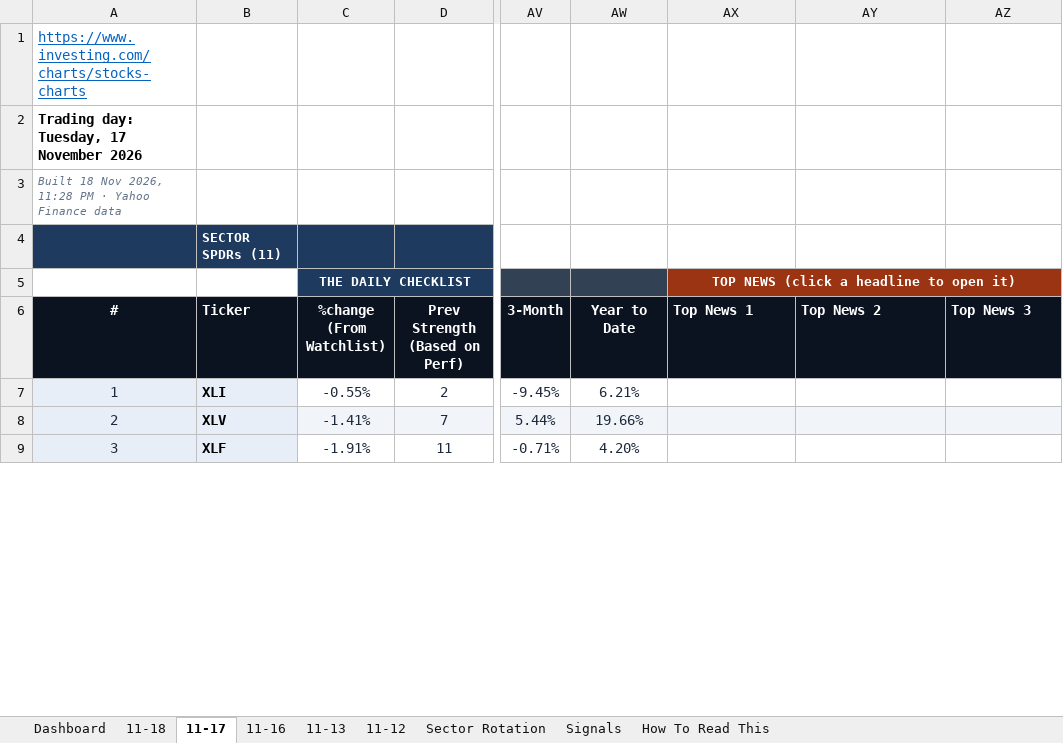
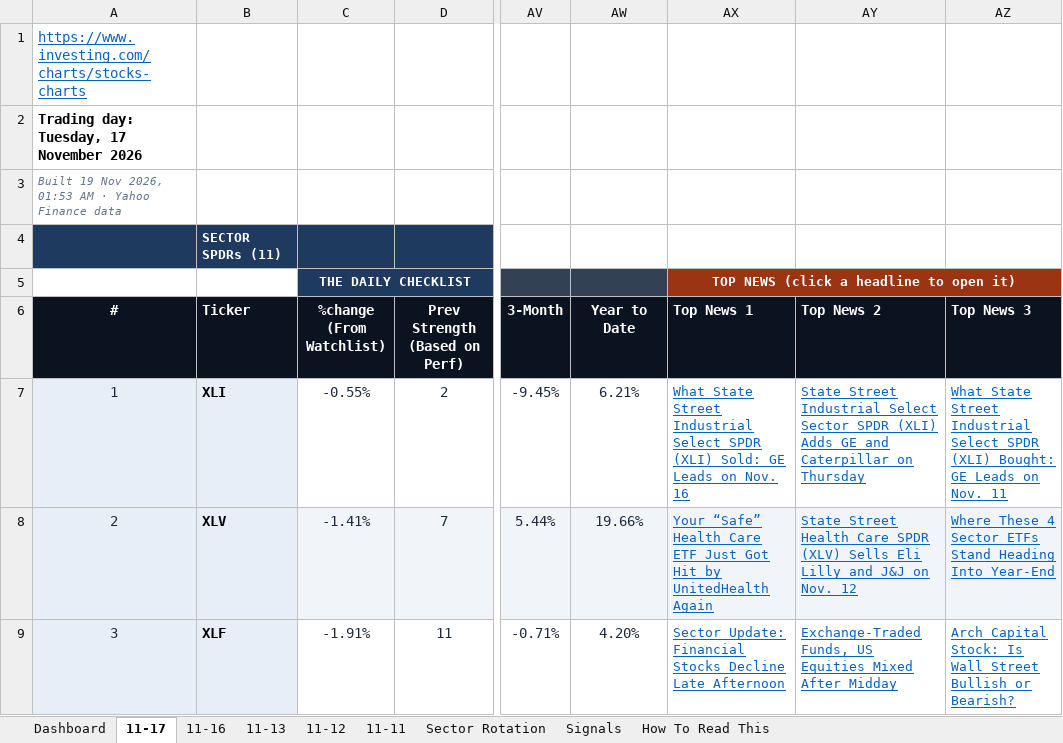
Before and after one commit to GeoWizard4645/Stock-Analysis-for-my-Grandpa, an Excel workbook: docs/data/latest.xlsx, sheet 11-17, drawn as a sheet; only a part is shown, gaps mark what is left out; values as stored, in another font and other column widths than the file's, no borders; conditional formats not drawn; the diff covers the shown part only; the diff names each change by its address in the sheet, - before the commit and + after, or states it on an @@ line.

```diff
--- a/docs/data/latest.xlsx (sheet 11-17)
+++ b/docs/data/latest.xlsx (sheet 11-17)
-sheet tab: 11-18
+sheet tab: 11-11
-A3 (#): Built 18 Nov 2026, 11:28 PM · Yahoo…
+A3 (#): Built 19 Nov 2026, 01:53 AM · Yahoo…
-AX7 (Top News 1): (empty)
+AX7 (Top News 1): What State Street Industrial Select SPDR (XLI) Sold: GE Leads on Nov. 16
-AY7 (Top News 2): (empty)
+AY7 (Top News 2): State Street Industrial Select Sector SPDR (XLI) Adds GE and Caterpillar on Thursday
-AZ7 (Top News 3): (empty)
+AZ7 (Top News 3): What State Street Industrial Select SPDR (XLI) Bought: GE Leads on Nov. 11
-AX8 (Top News 1): (empty)
+AX8 (Top News 1): Your “Safe” Health Care ETF Just Got Hit by UnitedHealth Again
-AY8 (Top News 2): (empty)
+AY8 (Top News 2): State Street Health Care SPDR (XLV) Sells Eli Lilly and J&J on Nov. 12
-AZ8 (Top News 3): (empty)
+AZ8 (Top News 3): Where These 4 Sector ETFs Stand Heading Into Year-End
-AX9 (Top News 1): (empty)
+AX9 (Top News 1): Sector Update: Financial Stocks Decline Late Afternoon
-AY9 (Top News 2): (empty)
+AY9 (Top News 2): Exchange-Traded Funds, US Equities Mixed After Midday
-AZ9 (Top News 3): (empty)
+AZ9 (Top News 3): Arch Capital Stock: Is Wall Street Bullish or Bearish?
```
Also changed, not shown: 111 edited cells elsewhere in this sheet, sheet Dashboard, sheet Signals, sheet Sector Rotation, sheet 11-13, sheet 11-16, sheet 11-12, 1 other file.
